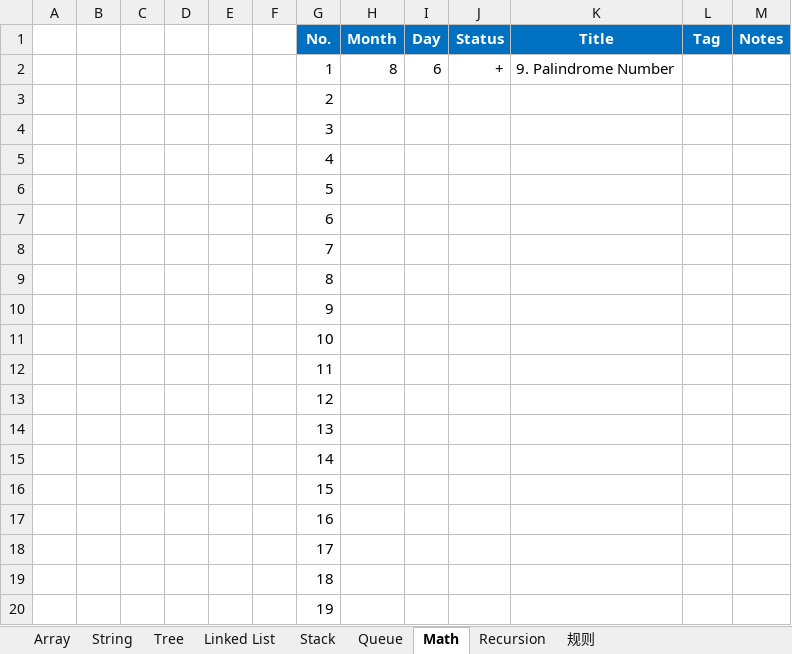
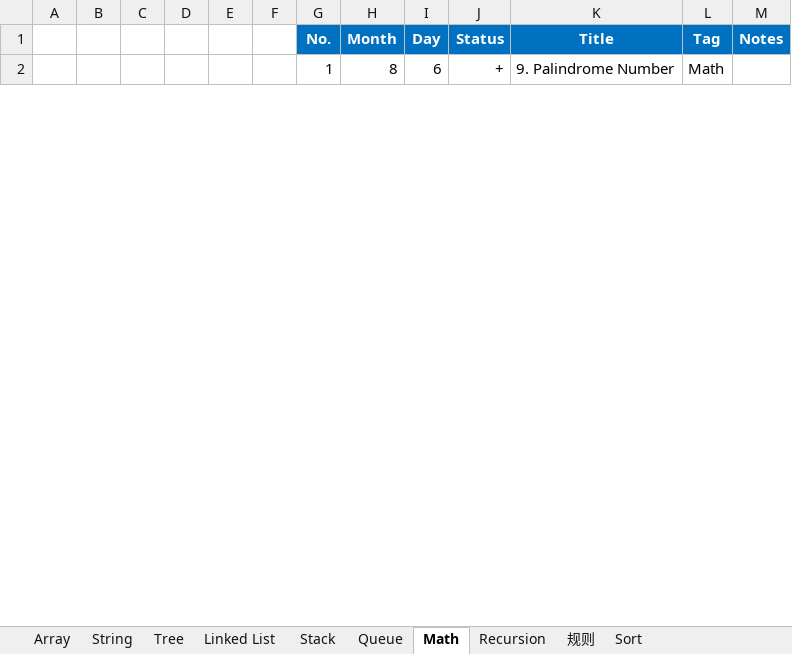
Before and after one commit to ZTidus/DataStructure, an Excel workbook: OJ/LeetCode/status.xlsx, sheet Math, drawn as a sheet; only a part is shown; values as stored, in another font and other column widths than the file's, no borders; removed rows and columns are numbered as before the commit, all else as after; the diff covers the shown part only; the diff names each change by its address in the sheet, - before the commit and + after, or states it on an @@ line.

```diff
--- a/OJ/LeetCode/status.xlsx (sheet Math)
+++ b/OJ/LeetCode/status.xlsx (sheet Math)
+sheet tab: Sort
-L2 (Tag): (empty)
+L2 (Tag): Math
-row 3:  |  |  |  |  |  | 2
-row 4:  |  |  |  |  |  | 3
-row 5:  |  |  |  |  |  | 4
-row 6:  |  |  |  |  |  | 5
-row 7:  |  |  |  |  |  | 6
-row 8:  |  |  |  |  |  | 7
-row 9:  |  |  |  |  |  | 8
-row 10:  |  |  |  |  |  | 9
-row 11:  |  |  |  |  |  | 10
-row 12:  |  |  |  |  |  | 11
-row 13:  |  |  |  |  |  | 12
-row 14:  |  |  |  |  |  | 13
-row 15:  |  |  |  |  |  | 14
-row 16:  |  |  |  |  |  | 15
-row 17:  |  |  |  |  |  | 16
-row 18:  |  |  |  |  |  | 17
-row 19:  |  |  |  |  |  | 18
-row 20:  |  |  |  |  |  | 19
```
Also changed, not shown: 35 added rows and 17 removed rows elsewhere in this sheet, sheet String, sheet Tree, sheet Linked List, sheet 规则.
